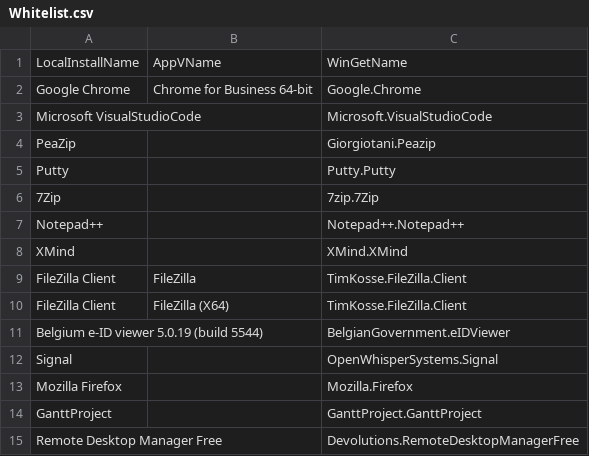
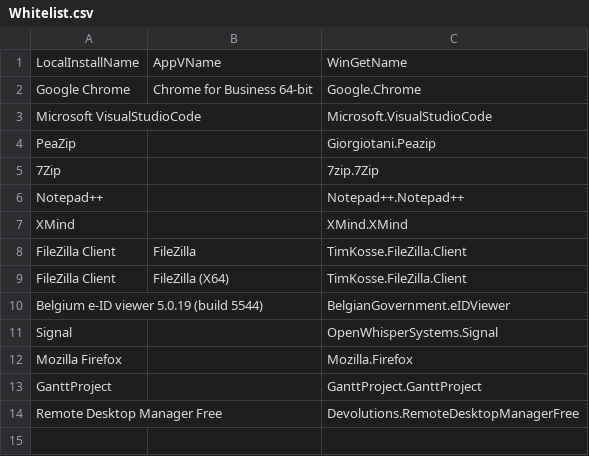
Before and after one commit to stevenbaert/WingetGUI, a CSV file: Whitelist.csv, drawn as a sheet; the diff names each change by its address in the sheet, - before the commit and + after, or states it on an @@ line.

Commit message:
Update Whitelist.csv

```diff
--- a/Whitelist.csv
+++ b/Whitelist.csv
-row 5: Putty |  | Putty.Putty
```
